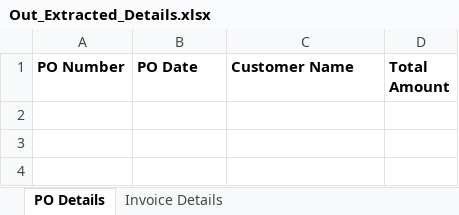
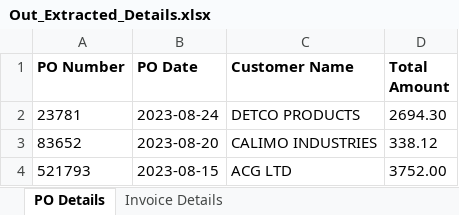
Before and after one commit to dhirajpatil123/Document_Understanding_Projects, an Excel workbook: DU_Invoice_PurchaseOrder/Output/Out_Extracted_Details.xlsx, sheet PO Details, drawn as a sheet; values as stored, in another font and other column widths than the file's, no borders; the diff names each change by its address in the sheet, - before the commit and + after, or states it on an @@ line.

```diff
--- a/DU_Invoice_PurchaseOrder/Output/Out_Extracted_Details.xlsx (sheet PO Details)
+++ b/DU_Invoice_PurchaseOrder/Output/Out_Extracted_Details.xlsx (sheet PO Details)
+row 2: 23781 | 2023-08-24 | DETCO PRODUCTS | 2694.30
+row 3: 83652 | 2023-08-20 | CALIMO INDUSTRIES | 338.12
+row 4: 521793 | 2023-08-15 | ACG LTD | 3752.00
```
Also changed, not shown: sheet Invoice Details, 36 other files.
